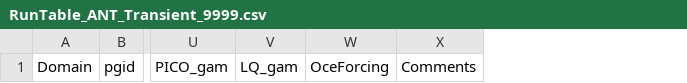
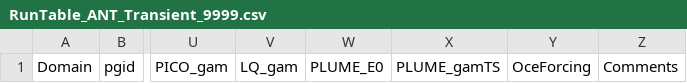
Before and after one commit to janderydt/ua_ANT, a CSV file: ANT_Transient/ANT_Transient_9999/RunTable_ANT_Transient_9999.csv, drawn as a sheet; only a part is shown, gaps mark what is left out; the diff names each change by its address in the sheet, - before the commit and + after, or states it on an @@ line.

Commit message:
update Transient run scripts

```diff
--- a/ANT_Transient/ANT_Transient_9999/RunTable_ANT_Transient_9999.csv
+++ b/ANT_Transient/ANT_Transient_9999/RunTable_ANT_Transient_9999.csv
+column W, row 1: PLUME_E0
+column X, row 1: PLUME_gamTS
```
Also changed, not shown: 5 other files.
